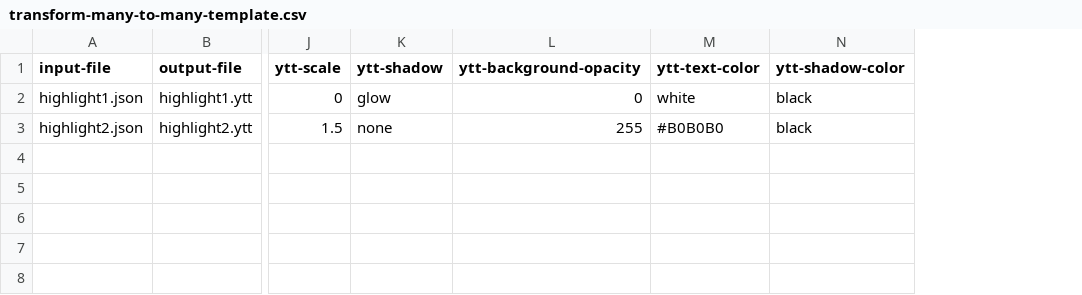
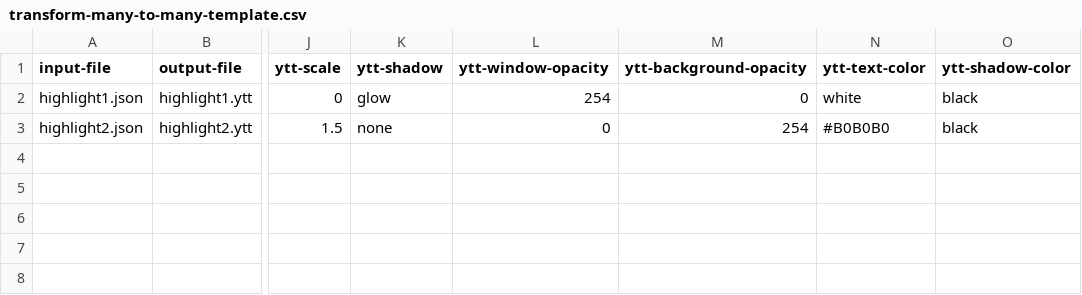
Before and after one commit to saulm314/TwitchChatOffset, a CSV file: templates/transform-many-to-many-template.csv, drawn as a sheet; only a part is shown, gaps mark what is left out; addresses are those after the commit; the diff names each change by its address in the sheet, - before the commit and + after, or states it on an @@ line.

Commit message:
Add window opacity option

```diff
--- a/templates/transform-many-to-many-template.csv
+++ b/templates/transform-many-to-many-template.csv
+column L (ytt-window-opacity), rows 2-3: 254 | 0
-M3 (ytt-background-opacity): 255
+M3 (ytt-background-opacity): 254
```
Also changed, not shown: templates/transform-one-to-many-template.csv, 14 other files.
